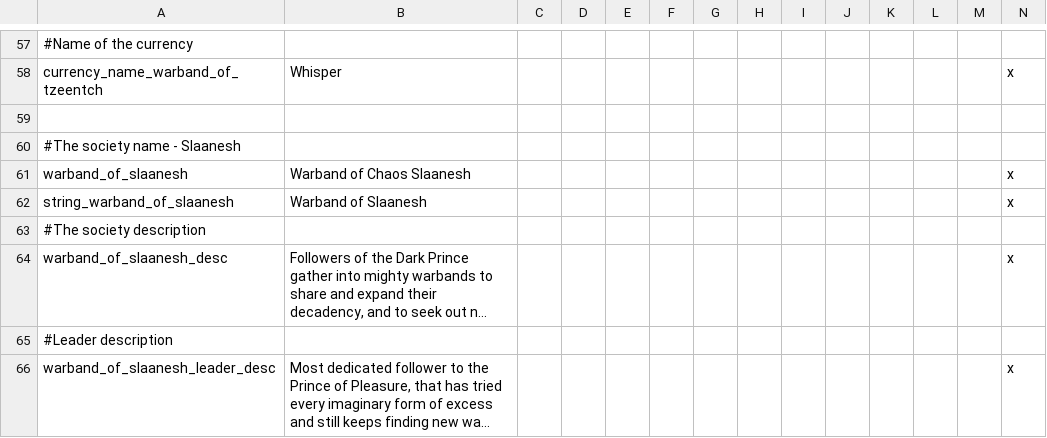
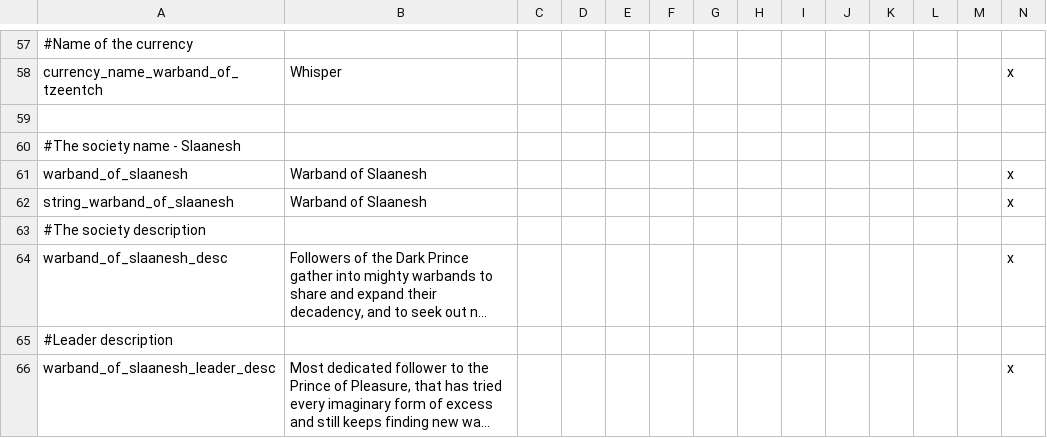
Before and after one commit to Hexenstag-Team/CK2-Hexenstag-Dev, a CSV file: localisation/wb_localisation.csv, drawn as a sheet; only a part is shown, gaps mark what is left out; long unchanged cells end in ….

Commit message:
Tweaks & fixes
* Fixed chaos god worship by amending scopes. (Haven't tested but pretty sure that's the problem.)
* Guessed a fix for reported issue with off-map interactions. In some blocks the show_scope_change command did not directly follow a scope change.  Seems to work
* Tinkered with mutation over time modifiers
* Converted become Chaos Spawn and Forsaken MTTH events into triggered events, made single governing yearly pulse event to trigger them
* Converted restless spirits triggered modifier into an event. I CONVERTED IT, OTTO. I'M NOT ADDING A NEW THING.
* Reworked randomness for orcgoblinstan based on feedback from 3Legs. My hunch is that the way I triggered the second stage event (from any_province) meant that all provinces took the same (if calculated once) or nearly the same (if using PC clock) random number, meaning that the range was very small. Anyway, I threw the kitchen sink at the problem with a random time to trigger the intermediate event, then random_list to figure out which time scale is used, then random in the hand-off to the revolt event, so hopefully that breaks the revolts up a little bit.

```diff
--- a/localisation/wb_localisation.csv
+++ b/localisation/wb_localisation.csv
@@ -60,3 +60,3 @@ currency_name_warband_of_tzeentch;Whisper;;;;;;;;;;;;x
 #The society name - Slaanesh
-warband_of_slaanesh;Warband of Chaos Slaanesh;;;;;;;;;;;;x
+warband_of_slaanesh;Warband of Slaanesh;;;;;;;;;;;;x
 string_warband_of_slaanesh;Warband of Slaanesh;;;;;;;;;;;;x
```
Also changed, not shown: 13 other files.
